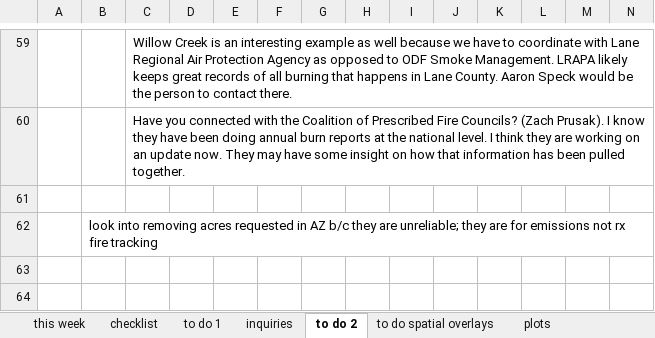
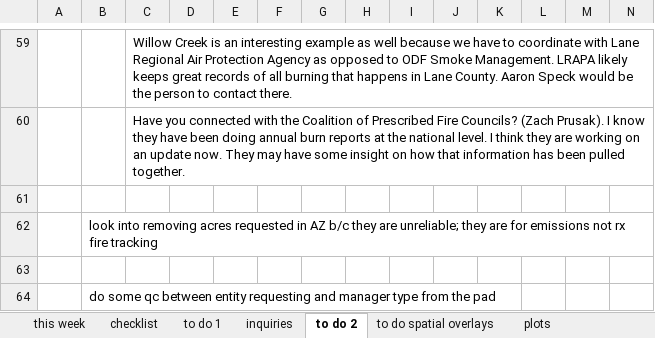
Before and after one commit to koriblankenship/StateRx, an Excel workbook: To Do.xlsx, sheet to do 2, drawn as a sheet; only a part is shown, gaps mark what is left out; values as stored, in another font and other column widths than the file's, no borders; charts and pictures not drawn; rows hold the shown columns only; the diff names each change by its address in the sheet, - before the commit and + after, or states it on an @@ line.

```diff
--- a/To Do.xlsx (sheet to do 2)
+++ b/To Do.xlsx (sheet to do 2)
+row 63: (empty)
+row 64:  | do some qc between entity requesting and manager type from the pad
```
Also changed, not shown: sheet this week, 23 other files.
